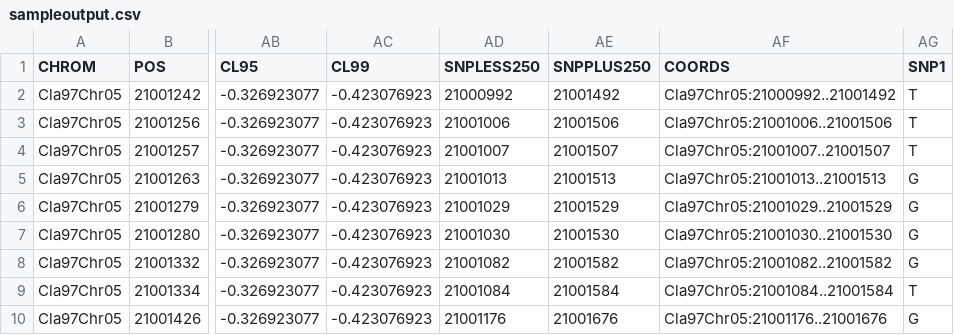
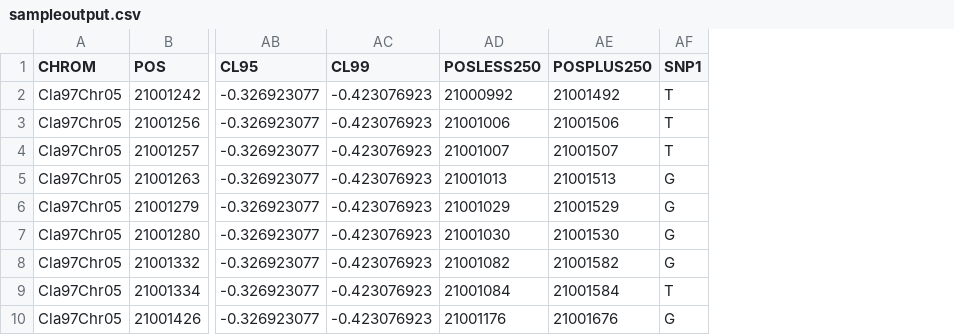
Before and after one commit to LFAdams/primerizer, a CSV file: sampleoutput.csv, drawn as a sheet; only a part is shown, gaps mark what is left out; the diff names each change by its address in the sheet, - before the commit and + after, or states it on an @@ line.

Commit message:
Update sampleoutput.csv

```diff
--- a/sampleoutput.csv
+++ b/sampleoutput.csv
-column AF (COORDS), rows 2-10: Cla97Chr05:21000992..21001492 | Cla97Chr05:21001006..21001506 | Cla97Chr05:21001007..21001507 | Cla97Chr05:21001013..21001513 | Cla97Chr05:21001029..21001529 | Cla97Chr05:21001030..21001530 | Cla97Chr05:21001082..21001582 | Cla97Chr05:21001084..21001584 | Cla97Chr05:21001176..21001676
-AD1: SNPLESS250
+AD1: POSLESS250
-AE1: SNPPLUS250
+AE1: POSPLUS250
```
